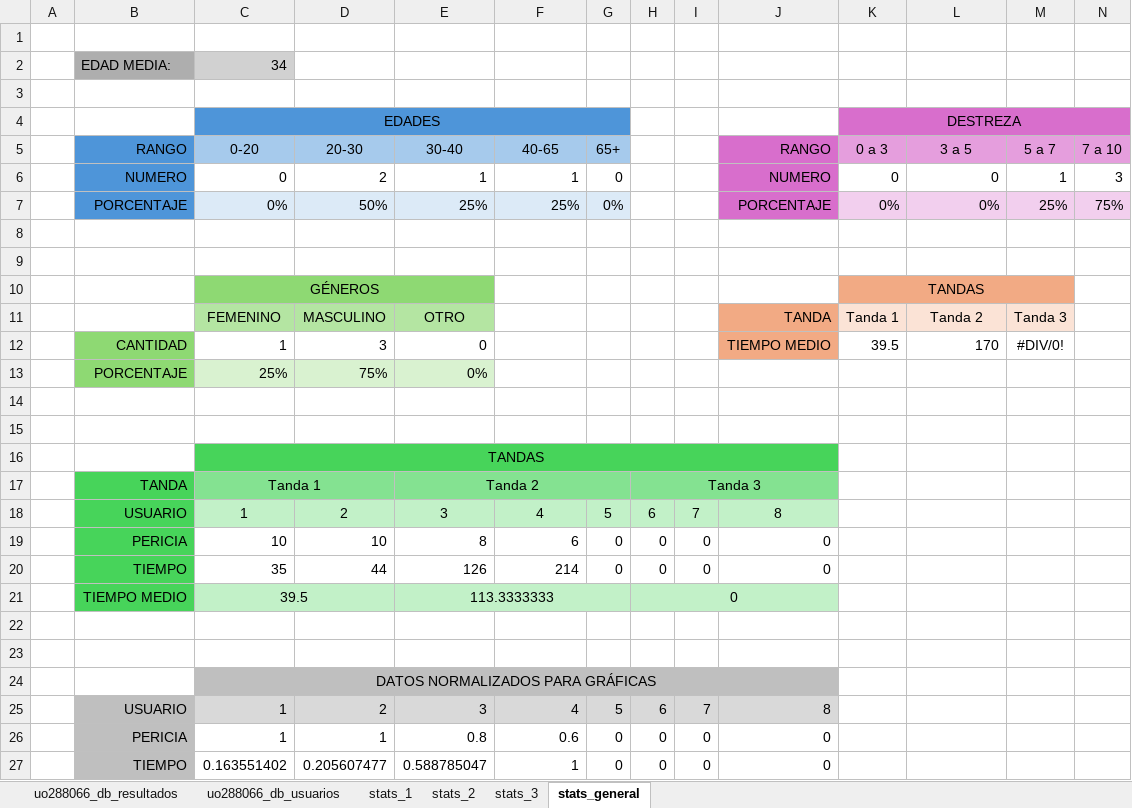
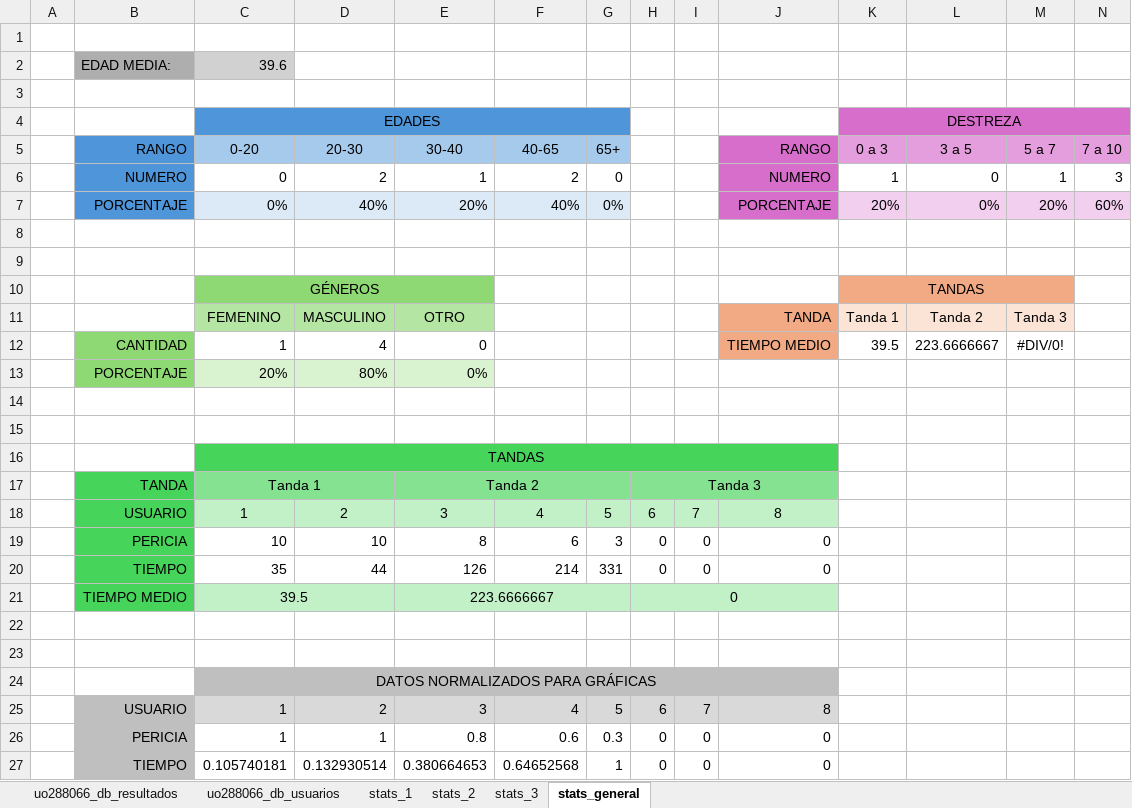
Before and after one commit to binbingus/sew2526, an Excel workbook: php/estadisticas_uo288066.xlsx, sheet stats_general, drawn as a sheet; only a part is shown; values as stored, in another font and other column widths than the file's, no borders; charts and pictures not drawn; removed rows and columns are numbered as before the commit, all else as after; rows hold the shown columns only; the diff names each change by its address in the sheet, - before the commit and + after, or states it on an @@ line.

```diff
--- a/php/estadisticas_uo288066.xlsx (sheet stats_general)
+++ b/php/estadisticas_uo288066.xlsx (sheet stats_general)
-C2 (0-20): 34
+C2 (0-20): 39.6
-F6 (40-65): 1
+F6 (40-65): 2
-K6 (0 a 3): 0
+K6 (0 a 3): 1
-row 7:  | PORCENTAJE | 0% | 50% | 25% | 25% | 0% |  |  | PORCENTAJE | 0% | 0% | 25% | 75%
+row 7:  | PORCENTAJE | 0% | 40% | 20% | 40% | 0% |  |  | PORCENTAJE | 20% | 0% | 20% | 60%
-D12 (20-30): 3
+D12 (20-30): 4
-L12 (3 a 5): 170
+L12 (3 a 5): 223.6666667
-C13 (0-20): 25%
+C13 (0-20): 20%
-D13 (20-30): 75%
+D13 (20-30): 80%
-G19 (65+): 0
+G19 (65+): 3
-G20 (65+): 0
+G20 (65+): 331
-E21 (30-40): 113.3333333
+E21 (30-40): 223.6666667
-G26 (65+): 0
+G26 (65+): 0.3
-row 27:  | TIEMPO | 0.163551402 | 0.205607477 | 0.588785047 | 1 | 0 | 0 | 0 | 0
+row 27:  | TIEMPO | 0.105740181 | 0.132930514 | 0.380664653 | 0.64652568 | 1 | 0 | 0 | 0
```
Also changed, not shown: sheet stats_2, sheet uo288066_db_resultados, sheet uo288066_db_usuarios, formulas that keep their value, charts or pictures, 5 other files.
